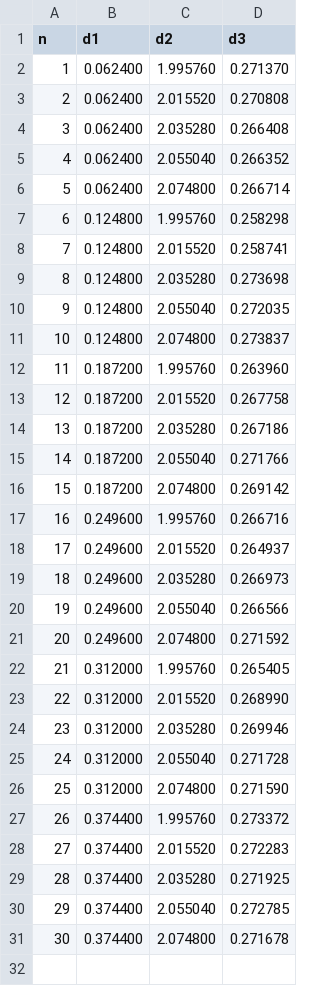
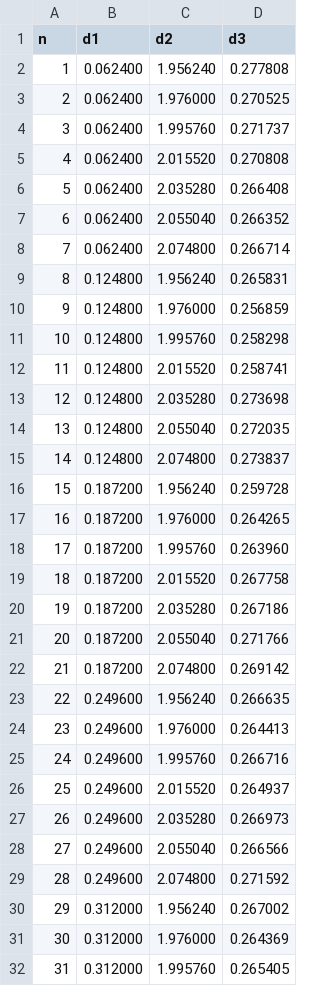
Before and after one commit to iagoprior/project, a CSV file: rfactors_ZnO2x2_d12_d23_2.csv, drawn as a sheet; only a part is shown; the shorter side is filled out with more unchanged rows; addresses are those after the commit; the diff covers the shown part only; the diff names each change by its address in the sheet, - before the commit and + after, or states it on an @@ line.

Commit message:
adicionando maisarquivos

```diff
--- a/rfactors_ZnO2x2_d12_d23_2.csv
+++ b/rfactors_ZnO2x2_d12_d23_2.csv
+row 2: 1 | 0.062400 | 1.956240 | 0.277808
+row 3: 2 | 0.062400 | 1.976000 | 0.270525
@@ column A (n) renumbered from row 4 down @@
-D4 (d3): 0.271370
+D4 (d3): 0.271737
+row 9: 8 | 0.124800 | 1.956240 | 0.265831
+row 10: 9 | 0.124800 | 1.976000 | 0.256859
+row 16: 15 | 0.187200 | 1.956240 | 0.259728
+row 17: 16 | 0.187200 | 1.976000 | 0.264265
+row 23: 22 | 0.249600 | 1.956240 | 0.266635
+row 24: 23 | 0.249600 | 1.976000 | 0.264413
+row 30: 29 | 0.312000 | 1.956240 | 0.267002
+row 31: 30 | 0.312000 | 1.976000 | 0.264369
```
Also changed, not shown: 2 added rows elsewhere in this file.
